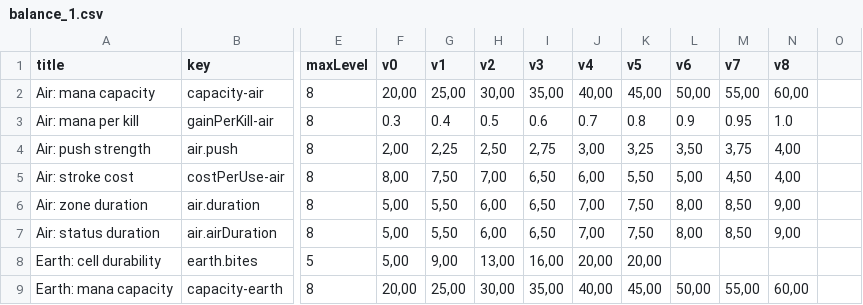
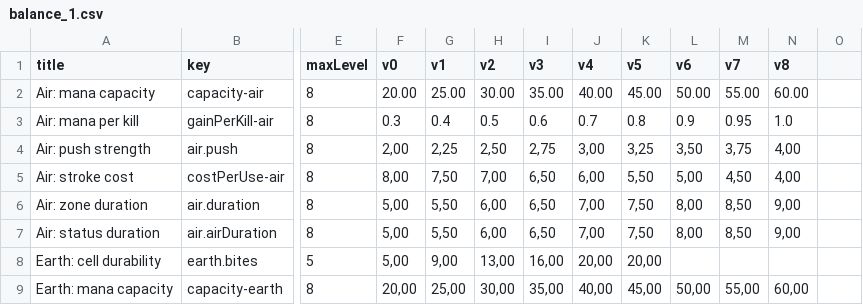
Before and after one commit to mistourr-app/DI, a CSV file: docs/balance_1.csv, drawn as a sheet; only a part is shown, gaps mark what is left out; the diff names each change by its address in the sheet, - before the commit and + after, or states it on an @@ line.

Commit message:
Update balance_1.csv

```diff
--- a/docs/balance_1.csv
+++ b/docs/balance_1.csv
-F2 (v0): 20,00
+F2 (v0): 20.00
-G2 (v1): 25,00
+G2 (v1): 25.00
-H2 (v2): 30,00
+H2 (v2): 30.00
-I2 (v3): 35,00
+I2 (v3): 35.00
-J2 (v4): 40,00
+J2 (v4): 40.00
-K2 (v5): 45,00
+K2 (v5): 45.00
-L2 (v6): 50,00
+L2 (v6): 50.00
-M2 (v7): 55,00
+M2 (v7): 55.00
-N2 (v8): 60,00
+N2 (v8): 60.00
```
